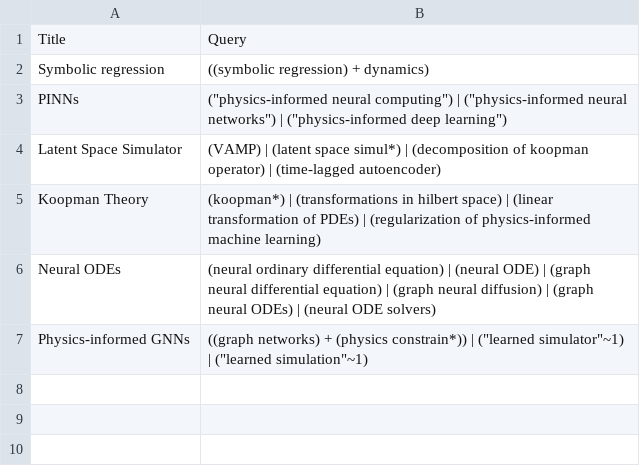
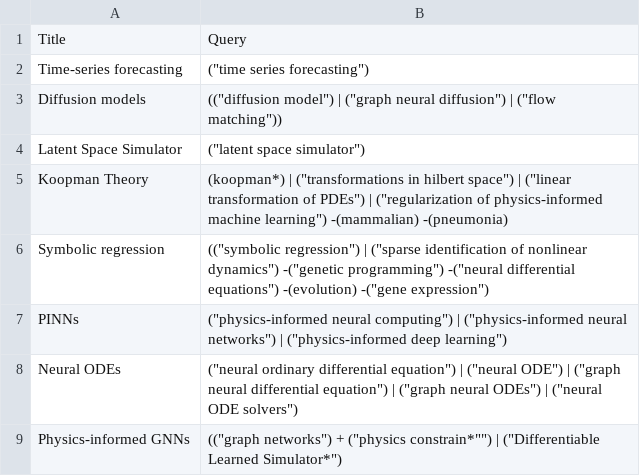
Before and after one commit to VirtualPatientEngine/literatureSurvey, a TSV file: app/data/query.tsv, drawn as a sheet.

Commit message:
Feature update queries for all categories (#31)
* chore: add query terms to PINNS

* chore: add query terms to PINNS

* chore: change order of terms

* chore: add query terms to neural ODEs

* chore: further query terms

* feat: add css file to main.html

* feat: add css file to main.html

* feat: edit font color

* feat: remove the path to custom.css file

* edit query for physics informed gnns

* add time series forecasting tab

* add Diffusion model section

* add quotation marks to phrases

* rearrange sequence of tabs

* refine query for symbolic regression, include negative terms

* change page length for all tables

* update koopman query

* adjust queries

* add more categories to the overview page

```diff
--- a/app/data/query.tsv
+++ b/app/data/query.tsv
@@ -1,7 +1,9 @@
 Title	Query
-Symbolic regression	((symbolic regression) + dynamics)
+Time-series forecasting	("time series forecasting")
+Diffusion models	(("diffusion model") | ("graph neural diffusion") | ("flow matching"))
+Latent Space Simulator	("latent space simulator")
+Koopman Theory	(koopman*) | ("transformations in hilbert space") | ("linear transformation of PDEs") | ("regularization of physics-informed machine learning") -(mammalian) -(pneumonia)
+Symbolic regression	(("symbolic regression") | ("sparse identification of nonlinear dynamics") -("genetic programming") -("neural differential equations") -(evolution) -("gene expression")
 PINNs	("physics-informed neural computing") | ("physics-informed neural networks") | ("physics-informed deep learning")
-Latent Space Simulator	(VAMP) | (latent space simul*) | (decomposition of koopman operator) | (time-lagged autoencoder)
-Koopman Theory	(koopman*) | (transformations in hilbert space) | (linear transformation of PDEs) | (regularization of physics-informed machine learning)
-Neural ODEs	(neural ordinary differential equation) | (neural ODE) | (graph neural differential equation) | (graph neural diffusion) | (graph neural ODEs) | (neural ODE solvers)
-Physics-informed GNNs	((graph networks) + (physics constrain*)) | ("learned simulator"~1) | ("learned simulation"~1)
+Neural ODEs	("neural ordinary differential equation") | ("neural ODE") | ("graph neural differential equation")  | ("graph neural ODEs") | ("neural ODE solvers")
+Physics-informed GNNs	(("graph networks") + ("physics constrain*"") | ("Differentiable Learned Simulator*")
```
Also changed, not shown: 3 other files.
